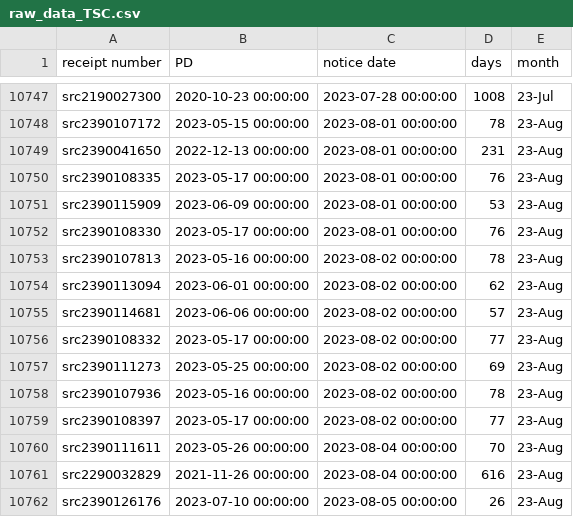
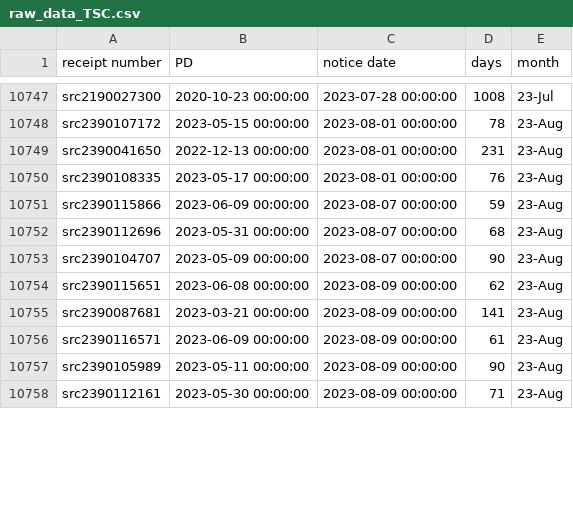
Before and after one commit to happy-fish-01/National_interest_waiver_waittime, a CSV file: raw_data_TSC.csv, drawn as a sheet; only a part is shown, gaps mark what is left out; the diff covers the shown part only.

```diff
--- a/raw_data_TSC.csv
+++ b/raw_data_TSC.csv
@@ -10750,13 +10750,9 @@ src2390041650,2022-12-13 00:00:00,2023-08-01 00:00:00,231,23-Aug
 src2390108335,2023-05-17 00:00:00,2023-08-01 00:00:00,76,23-Aug
-src2390115909,2023-06-09 00:00:00,2023-08-01 00:00:00,53,23-Aug
-src2390108330,2023-05-17 00:00:00,2023-08-01 00:00:00,76,23-Aug
-src2390107813,2023-05-16 00:00:00,2023-08-02 00:00:00,78,23-Aug
-src2390113094,2023-06-01 00:00:00,2023-08-02 00:00:00,62,23-Aug
-src2390114681,2023-06-06 00:00:00,2023-08-02 00:00:00,57,23-Aug
-src2390108332,2023-05-17 00:00:00,2023-08-02 00:00:00,77,23-Aug
-src2390111273,2023-05-25 00:00:00,2023-08-02 00:00:00,69,23-Aug
-src2390107936,2023-05-16 00:00:00,2023-08-02 00:00:00,78,23-Aug
-src2390108397,2023-05-17 00:00:00,2023-08-02 00:00:00,77,23-Aug
-src2390111611,2023-05-26 00:00:00,2023-08-04 00:00:00,70,23-Aug
-src2290032829,2021-11-26 00:00:00,2023-08-04 00:00:00,616,23-Aug
-src2390126176,2023-07-10 00:00:00,2023-08-05 00:00:00,26,23-Aug
+src2390115866,2023-06-09 00:00:00,2023-08-07 00:00:00,59,23-Aug
+src2390112696,2023-05-31 00:00:00,2023-08-07 00:00:00,68,23-Aug
+src2390104707,2023-05-09 00:00:00,2023-08-07 00:00:00,90,23-Aug
+src2390115651,2023-06-08 00:00:00,2023-08-09 00:00:00,62,23-Aug
+src2390087681,2023-03-21 00:00:00,2023-08-09 00:00:00,141,23-Aug
+src2390116571,2023-06-09 00:00:00,2023-08-09 00:00:00,61,23-Aug
+src2390105989,2023-05-11 00:00:00,2023-08-09 00:00:00,90,23-Aug
+src2390112161,2023-05-30 00:00:00,2023-08-09 00:00:00,71,23-Aug
```
Also changed, not shown: 6 added rows, 8 removed rows and 69 edited cells elsewhere in this file, raw_data_NSC.csv, 3 other files.
